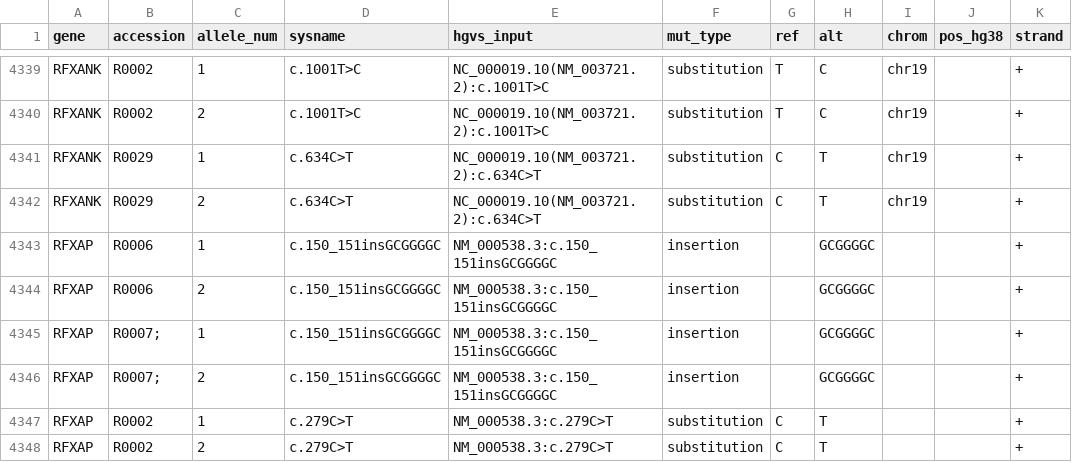
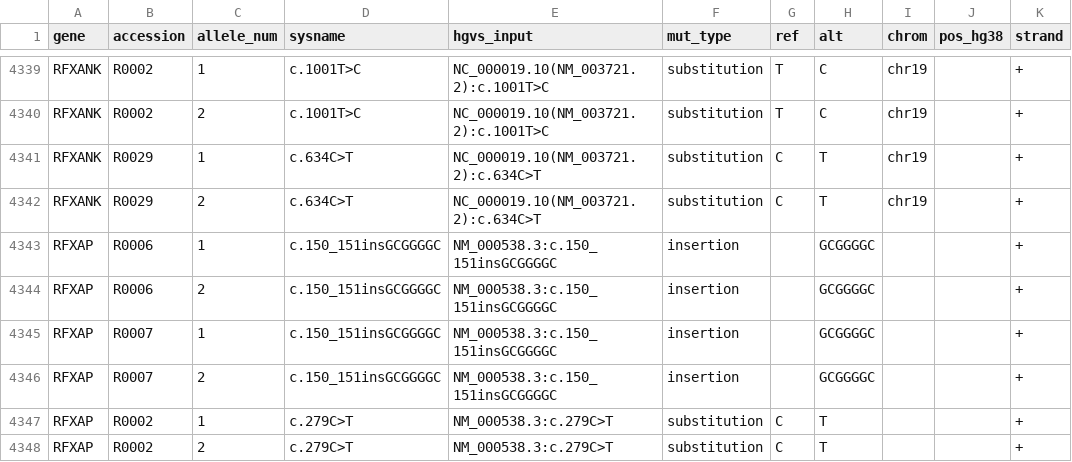
Before and after one commit to knn1996/Migrating-BMC-IDBases-to-LOVD, a TSV file: 04_Mutation_Processing/Output/Step6_Mutalyzer/mutalyzer_input_NM_IDRefseq.tsv, drawn as a sheet; only a part is shown, gaps mark what is left out.

```diff
--- a/04_Mutation_Processing/Output/Step6_Mutalyzer/mutalyzer_input_NM_IDRefseq.tsv
+++ b/04_Mutation_Processing/Output/Step6_Mutalyzer/mutalyzer_input_NM_IDRefseq.tsv
@@ -4344,4 +4344,4 @@ RFXAP	R0006	1	c.150_151insGCGGGGC	NM_000538.3:c.150_151insGCGGGGC	insertion		GCG
 RFXAP	R0006	2	c.150_151insGCGGGGC	NM_000538.3:c.150_151insGCGGGGC	insertion		GCGGGGC			+
-RFXAP	R0007;	1	c.150_151insGCGGGGC	NM_000538.3:c.150_151insGCGGGGC	insertion		GCGGGGC			+
-RFXAP	R0007;	2	c.150_151insGCGGGGC	NM_000538.3:c.150_151insGCGGGGC	insertion		GCGGGGC			+
+RFXAP	R0007	1	c.150_151insGCGGGGC	NM_000538.3:c.150_151insGCGGGGC	insertion		GCGGGGC			+
+RFXAP	R0007	2	c.150_151insGCGGGGC	NM_000538.3:c.150_151insGCGGGGC	insertion		GCGGGGC			+
 RFXAP	R0002	1	c.279C>T	NM_000538.3:c.279C>T	substitution	C	T			+
```
Also changed, not shown: 04_Mutation_Processing/Output/Step6_Mutalyzer/mutalyzer_input_NM_MANE.tsv, 04_Mutation_Processing/Output/Step7_Merging/dedup_log.tsv, 3 other files.
